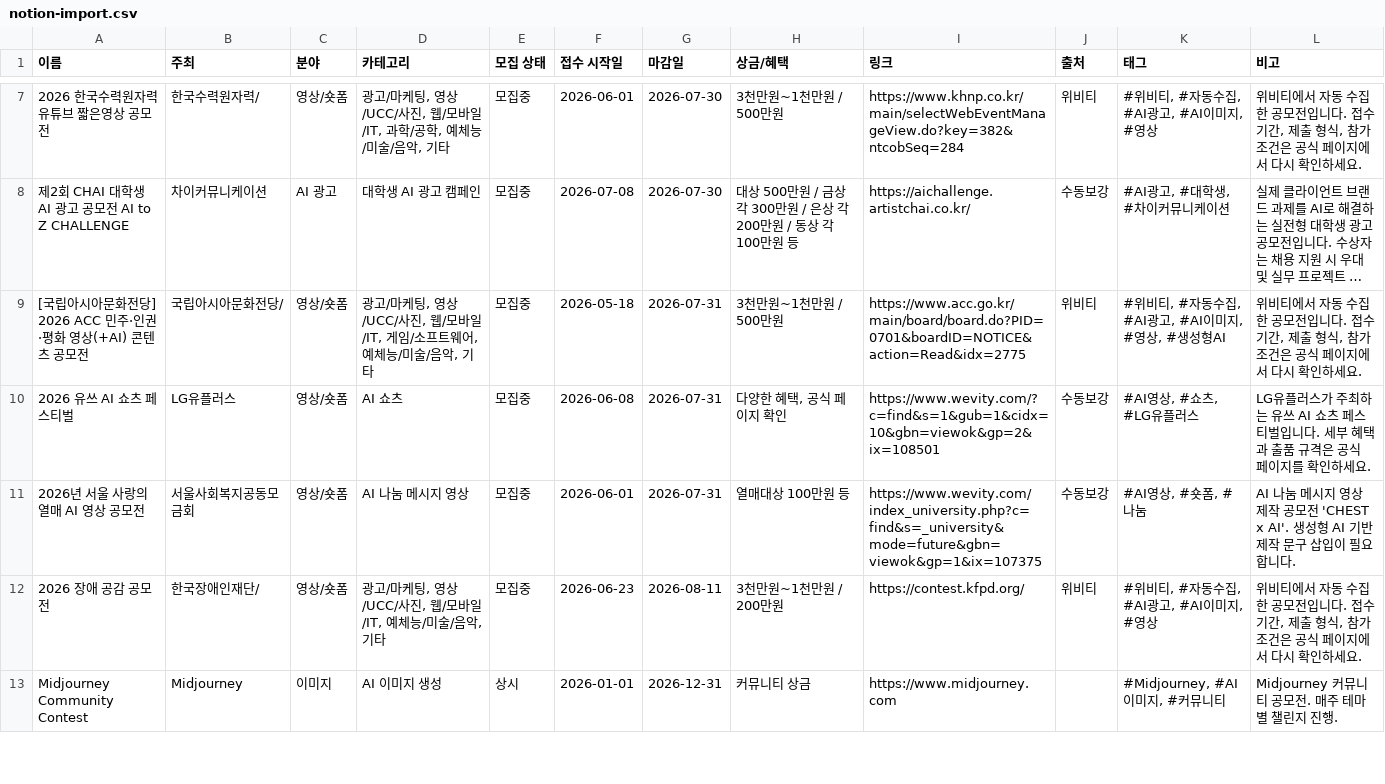
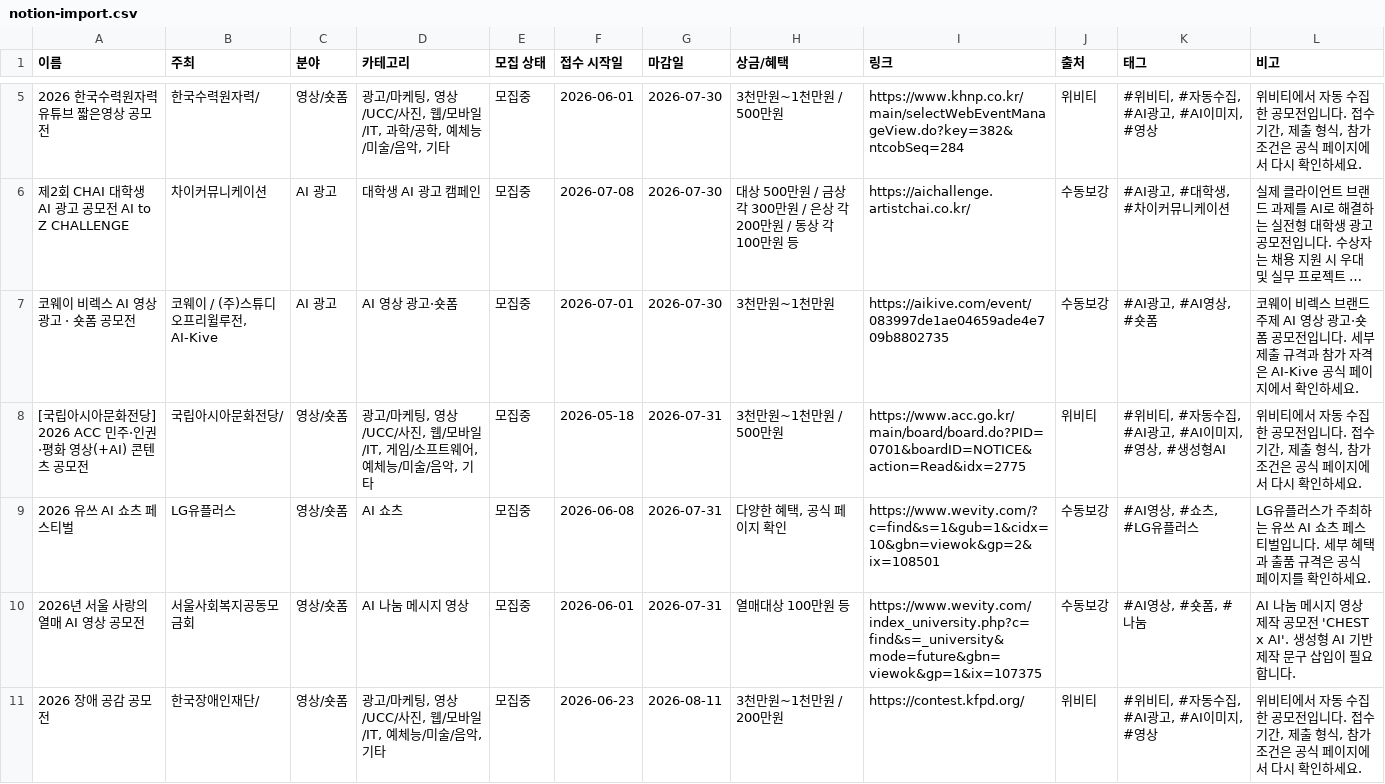
Before and after one commit to gordonte298-coder/-ai-competition-hub, a CSV file: data/notion-import.csv, drawn as a sheet; only a part is shown, gaps mark what is left out; the shorter side is filled out with more unchanged rows; long unchanged cells end in …; the diff covers the shown part only; the diff names each change by its address in the sheet, - before the commit and + after, or states it on an @@ line.

```diff
--- a/data/notion-import.csv
+++ b/data/notion-import.csv
+row 7: 코웨이 비렉스 AI 영상 광고 · 숏폼 공모전 | 코웨이 / (주)스튜디오프리윌루전, AI-Kive | AI 광고 | AI 영상 광고·숏폼 | 모집중 | 2026-07-01 | 2026-07-30 | 3천만원~1천만원 | https://aikive.com/event/083997de1ae04659ade4e709b8802735 | 수동보강 | #AI광고, #AI영상, #숏폼 | 코웨이 비렉스 브랜드 주제 AI 영상 광고·숏폼 공모전입니다. 세부 제출 규격과 참가 자격은 AI-Kive 공식 페이지에서 확인하세요.
```
Also changed, not shown: 4 added rows and 2 removed rows elsewhere in this file, 3 other files.
